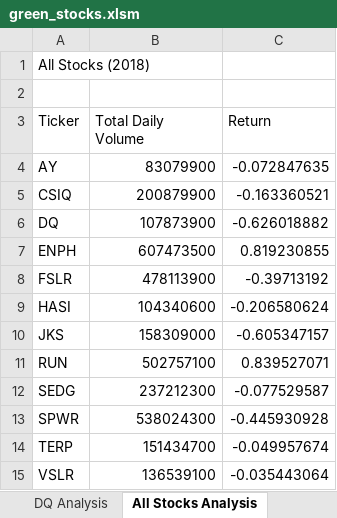
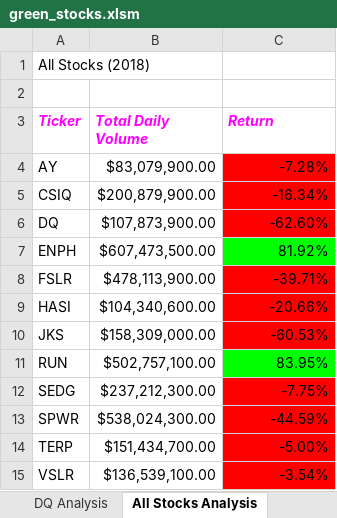
Before and after one commit to SindieCastro/Stock-analysis, an Excel workbook: green_stocks.xlsm, sheet All Stocks Analysis, drawn as a sheet; values as stored, in another font and other column widths than the file's, no borders; the diff names each change by its address in the sheet, - before the commit and + after, or states it on an @@ line.

Commit message:
updated stocks-analysis

```diff
--- a/green_stocks.xlsm (sheet All Stocks Analysis)
+++ b/green_stocks.xlsm (sheet All Stocks Analysis)
@@ A3:C3 bold: off → on, italic: off → on, text colour: black → #FF00FF @@
-B4 (Total Daily Volume): 83079900
+B4 (Total Daily Volume): $83,079,900.00
-C4 (Return): -0.072847635
+C4 (Return): -7.28%
-C4:C6 fill: none
+C4:C6 fill: #FF0000
-B5 (Total Daily Volume): 200879900
+B5 (Total Daily Volume): $200,879,900.00
-C5 (Return): -0.163360521
+C5 (Return): -16.34%
-B6 (Total Daily Volume): 107873900
+B6 (Total Daily Volume): $107,873,900.00
-C6 (Return): -0.626018882
+C6 (Return): -62.60%
-B7 (Total Daily Volume): 607473500
+B7 (Total Daily Volume): $607,473,500.00
-C7 (Return): 0.819230855
+C7 (Return): 81.92%
-C7 fill: none
+C7 fill: #00FF00
-B8 (Total Daily Volume): 478113900
+B8 (Total Daily Volume): $478,113,900.00
-C8 (Return): -0.39713192
+C8 (Return): -39.71%
-C8:C10 fill: none
+C8:C10 fill: #FF0000
-B9 (Total Daily Volume): 104340600
+B9 (Total Daily Volume): $104,340,600.00
-C9 (Return): -0.206580624
+C9 (Return): -20.66%
-B10 (Total Daily Volume): 158309000
+B10 (Total Daily Volume): $158,309,000.00
-C10 (Return): -0.605347157
+C10 (Return): -60.53%
-B11 (Total Daily Volume): 502757100
+B11 (Total Daily Volume): $502,757,100.00
-C11 (Return): 0.839527071
+C11 (Return): 83.95%
-C11 fill: none
+C11 fill: #00FF00
-B12 (Total Daily Volume): 237212300
+B12 (Total Daily Volume): $237,212,300.00
-C12 (Return): -0.077529587
+C12 (Return): -7.75%
-C12:C15 fill: none
+C12:C15 fill: #FF0000
-B13 (Total Daily Volume): 538024300
+B13 (Total Daily Volume): $538,024,300.00
-C13 (Return): -0.445930928
+C13 (Return): -44.59%
-B14 (Total Daily Volume): 151434700
+B14 (Total Daily Volume): $151,434,700.00
-C14 (Return): -0.049957674
+C14 (Return): -5.00%
-B15 (Total Daily Volume): 136539100
+B15 (Total Daily Volume): $136,539,100.00
-C15 (Return): -0.035443064
+C15 (Return): -3.54%
```
Also changed, not shown: other sheet tabs.
